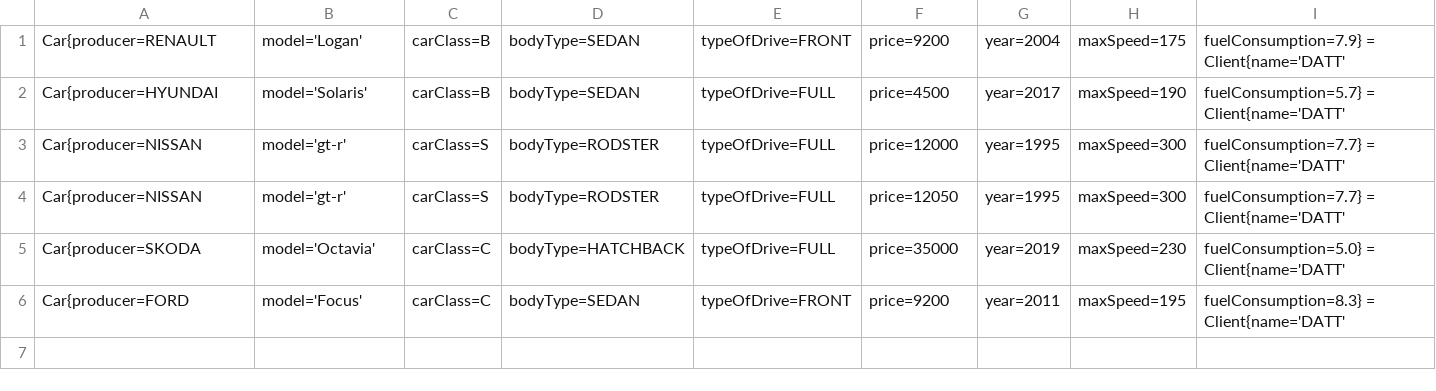
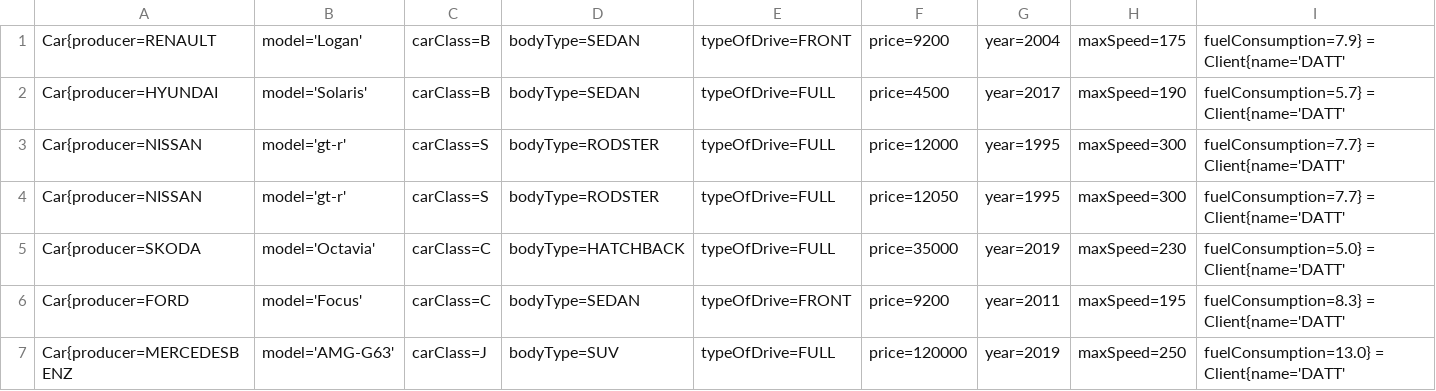
Before and after one commit to YauheniMakarenko/HomeworkSix, a CSV file: Orders.csv, drawn as a sheet; only a part is shown; rows hold the shown columns only; the diff names each change by its address in the sheet, - before the commit and + after, or states it on an @@ line.

```diff
--- a/Orders.csv
+++ b/Orders.csv
+row 7: Car{producer=MERCEDESBENZ | model='AMG-G63' | carСlass=J | bodyType=SUV | typeOfDrive=FULL | price=120000 | year=2019 | maxSpeed=250 | fuelConsumption=13.0} = Client{name='DATT'
```
Also changed, not shown: 14 other files.
